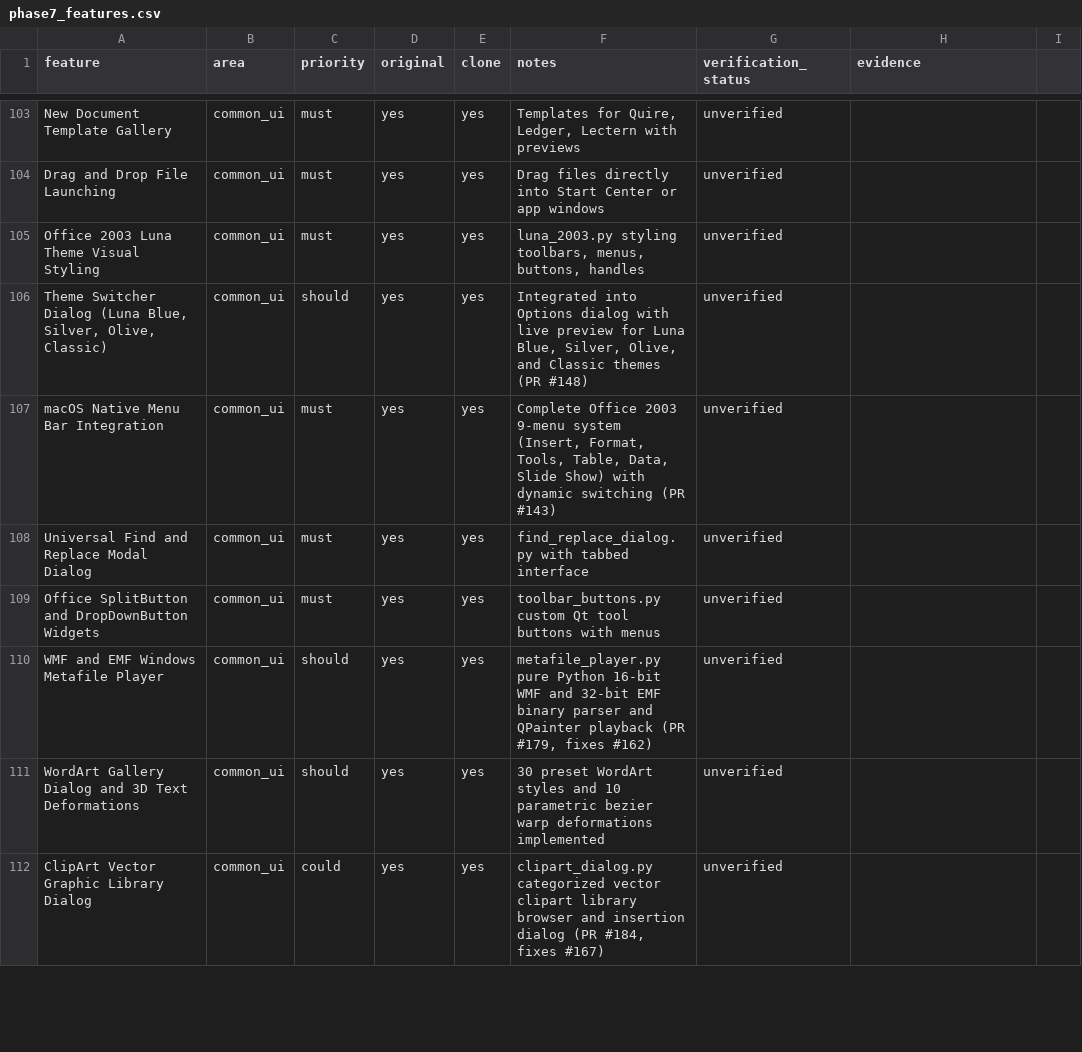
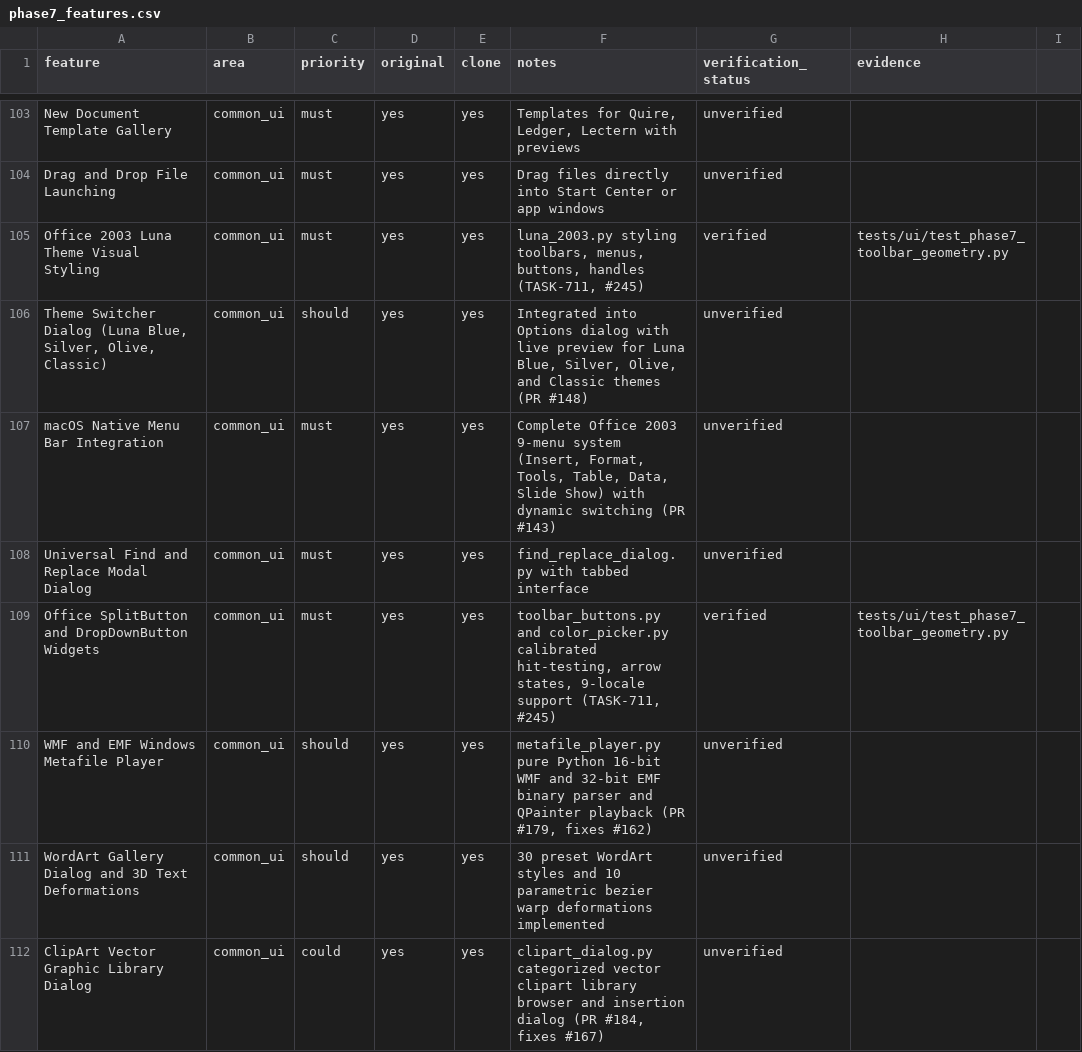
Before and after one commit to aitobox/ATBOffice, a CSV file: docs/clone/phase7_features.csv, drawn as a sheet; only a part is shown, gaps mark what is left out.

Commit message:
[Agent] [phase7] TASK-711: fix(toolbar): 逐控件校准图标箭头状态与命中区域 (fixes #245) (#257)
* fix(#245): 逐控件校准图标箭头状态与命中区域

* fix(toolbar): calibrate split button size hint across platforms and harden test menu lifecycle

---------

Co-authored-by: aitobox <aitobox@aitoboxs-Virtual-Machine.local>

```diff
--- a/docs/clone/phase7_features.csv
+++ b/docs/clone/phase7_features.csv
@@ -104,3 +104,3 @@ New Document Template Gallery,common_ui,must,yes,yes,"Templates for Quire, Ledge
 Drag and Drop File Launching,common_ui,must,yes,yes,Drag files directly into Start Center or app windows,unverified,
-Office 2003 Luna Theme Visual Styling,common_ui,must,yes,yes,"luna_2003.py styling toolbars, menus, buttons, handles",unverified,
+Office 2003 Luna Theme Visual Styling,common_ui,must,yes,yes,"luna_2003.py styling toolbars, menus, buttons, handles (TASK-711, #245)",verified,tests/ui/test_phase7_toolbar_geometry.py
 "Theme Switcher Dialog (Luna Blue, Silver, Olive, Classic)",common_ui,should,yes,yes,"Integrated into Options dialog with live preview for Luna Blue, Silver, Olive, and Classic themes (PR #148)",unverified,
@@ -108,3 +108,3 @@ macOS Native Menu Bar Integration,common_ui,must,yes,yes,"Complete Office 2003 9
 Universal Find and Replace Modal Dialog,common_ui,must,yes,yes,find_replace_dialog.py with tabbed interface,unverified,
-Office SplitButton and DropDownButton Widgets,common_ui,must,yes,yes,toolbar_buttons.py custom Qt tool buttons with menus,unverified,
+Office SplitButton and DropDownButton Widgets,common_ui,must,yes,yes,"toolbar_buttons.py and color_picker.py calibrated hit-testing, arrow states, 9-locale support (TASK-711, #245)",verified,tests/ui/test_phase7_toolbar_geometry.py
 WMF and EMF Windows Metafile Player,common_ui,should,yes,yes,"metafile_player.py pure Python 16-bit WMF and 32-bit EMF binary parser and QPainter playback (PR #179, fixes #162)",unverified,
```
Also changed, not shown: 10 other files.
